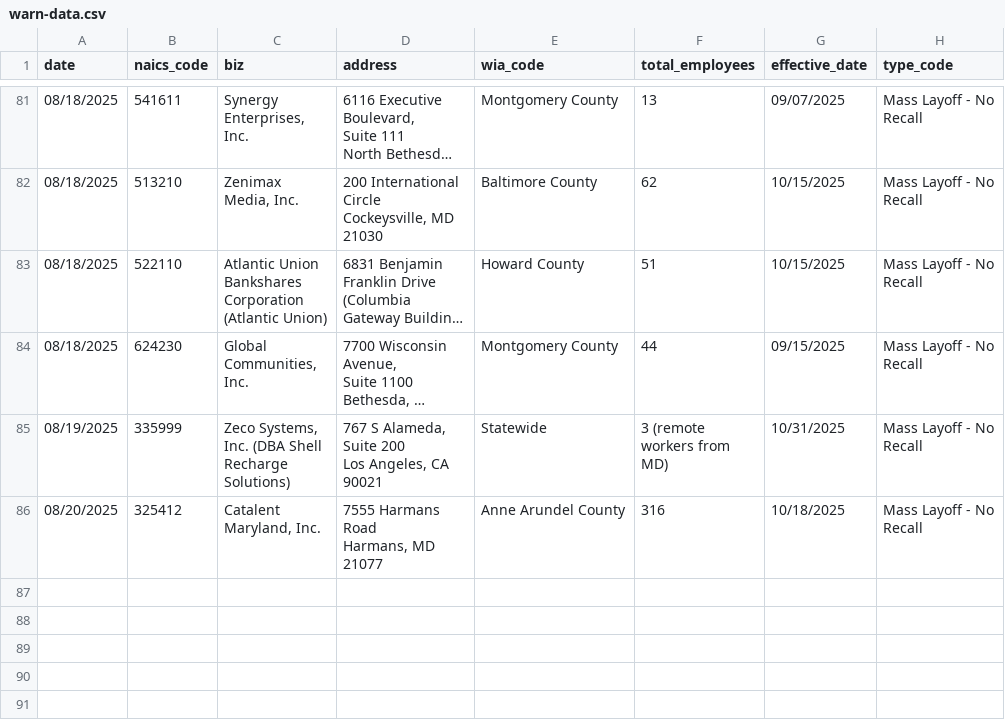
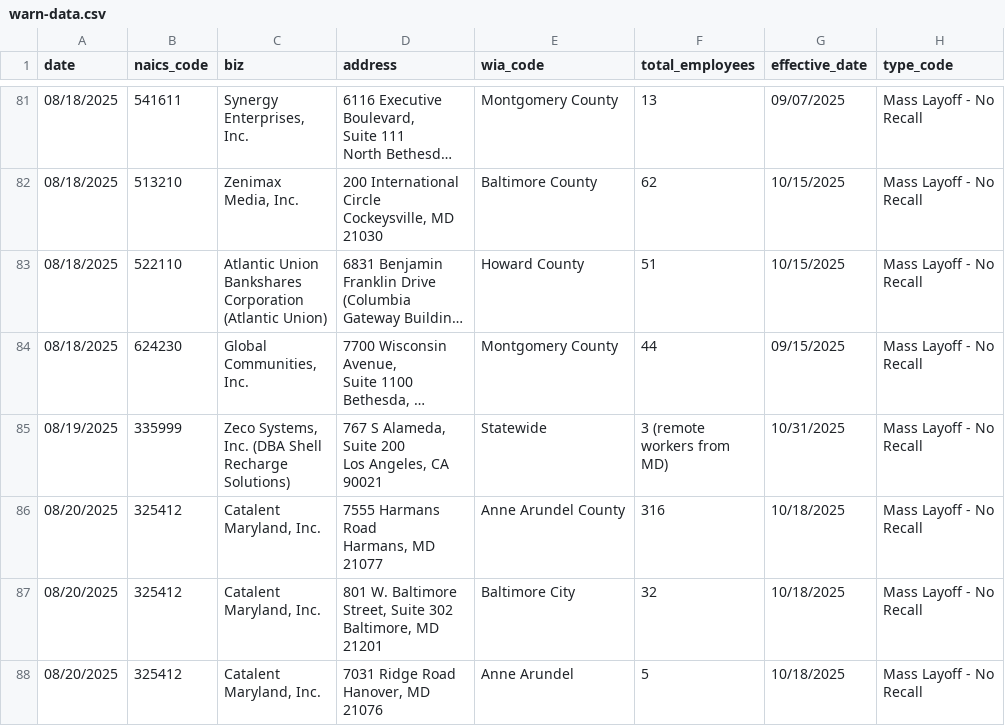
Before and after one commit to aadittambe/first-nicar-github-scraper, a CSV file: warn-data.csv, drawn as a sheet; only a part is shown, gaps mark what is left out; long unchanged cells end in ….

```diff
--- a/warn-data.csv
+++ b/warn-data.csv
@@ -529 +529,12 @@ Harmans, MD
 Recall"
+08/20/2025,325412,"Catalent
+Maryland, Inc.","801 W. Baltimore
+Street, Suite 302
+Baltimore, MD
+21201",Baltimore City,32,10/18/2025,"Mass Layoff - No
+Recall"
+08/20/2025,325412,"Catalent
+Maryland, Inc.","7031 Ridge Road
+Hanover, MD
+21076",Anne Arundel,5,10/18/2025,"Mass Layoff - No
+Recall"
```
